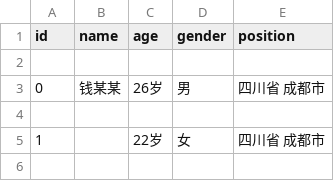
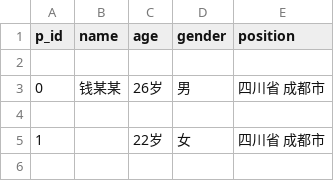
Before and after one commit to AjayMT6/xyjigsaws, a CSV file: Import2Neo4j/patient.csv, drawn as a sheet; only a part is shown.

Commit message:
bug fixed

```diff
--- a/Import2Neo4j/patient.csv
+++ b/Import2Neo4j/patient.csv
@@ -1,2 +1,2 @@
-id,name,age,gender,position
+p_id,name,age,gender,position
 
```
